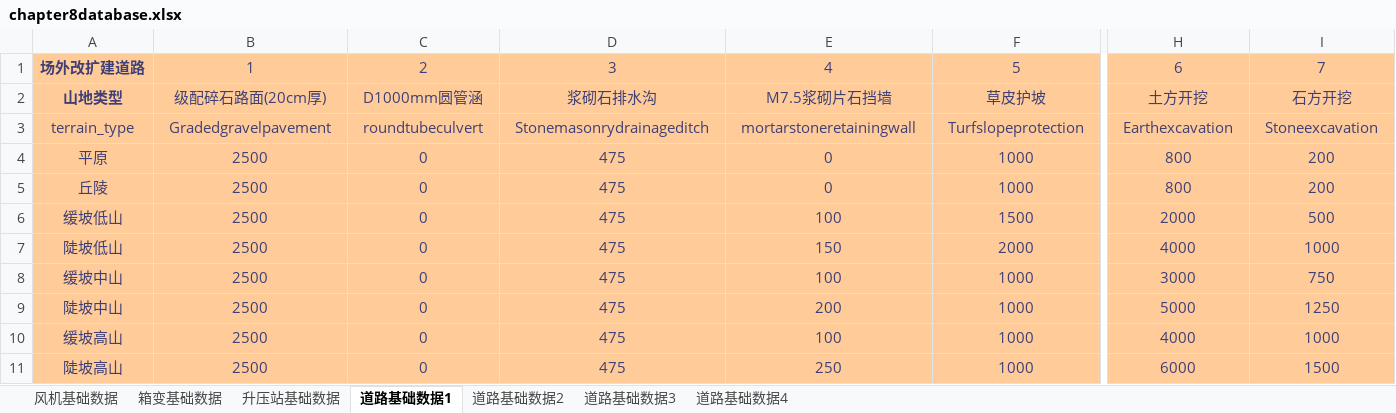
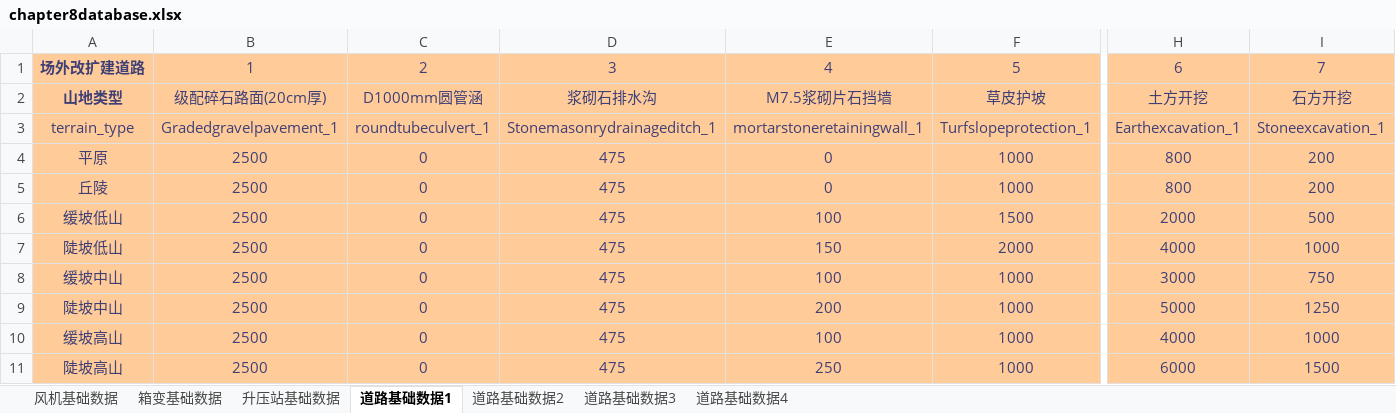
Before and after one commit to zhanglang1860/Odoo_addons_NB, an Excel workbook: autocrword/models/chapter_8/chapter8database.xlsx, sheet 道路基础数据1, drawn as a sheet; only a part is shown, gaps mark what is left out; values as stored, in another font and other column widths than the file's, no borders; the diff covers the shown part only; the diff names each change by its address in the sheet, - before the commit and + after, or states it on an @@ line.

```diff
--- a/autocrword/models/chapter_8/chapter8database.xlsx (sheet 道路基础数据1)
+++ b/autocrword/models/chapter_8/chapter8database.xlsx (sheet 道路基础数据1)
-B3: Gradedgravelpavement
+B3: Gradedgravelpavement_1
-C3: roundtubeculvert
+C3: roundtubeculvert_1
-D3: Stonemasonrydrainageditch
+D3: Stonemasonrydrainageditch_1
-E3: mortarstoneretainingwall
+E3: mortarstoneretainingwall_1
-F3: Turfslopeprotection
+F3: Turfslopeprotection_1
-H3: Earthexcavation
+H3: Earthexcavation_1
-I3: Stoneexcavation
+I3: Stoneexcavation_1
```
Also changed, not shown: 2 edited cells elsewhere in this sheet, sheet 道路基础数据3, sheet 道路基础数据2, sheet 道路基础数据4, 1 other file.
